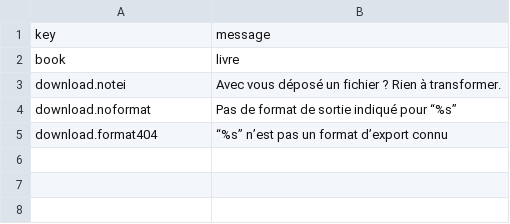
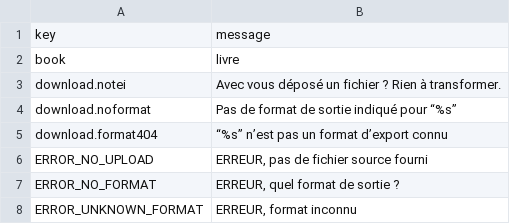
Before and after one commit to oeuvres/teinte, a TSV file: site/fr.tsv, drawn as a sheet.

```diff
--- a/site/fr.tsv
+++ b/site/fr.tsv
@@ -5 +5,4 @@ download.noformat	Pas de format de sortie indiqué pour “%s”
 download.format404	“%s” n’est pas un format d’export connu
+ERROR_NO_UPLOAD	ERREUR, pas de fichier source fourni
+ERROR_NO_FORMAT	ERREUR, quel format de sortie ?
+ERROR_UNKNOWN_FORMAT	ERREUR, format inconnu
```
Also changed, not shown: 16 other files.
